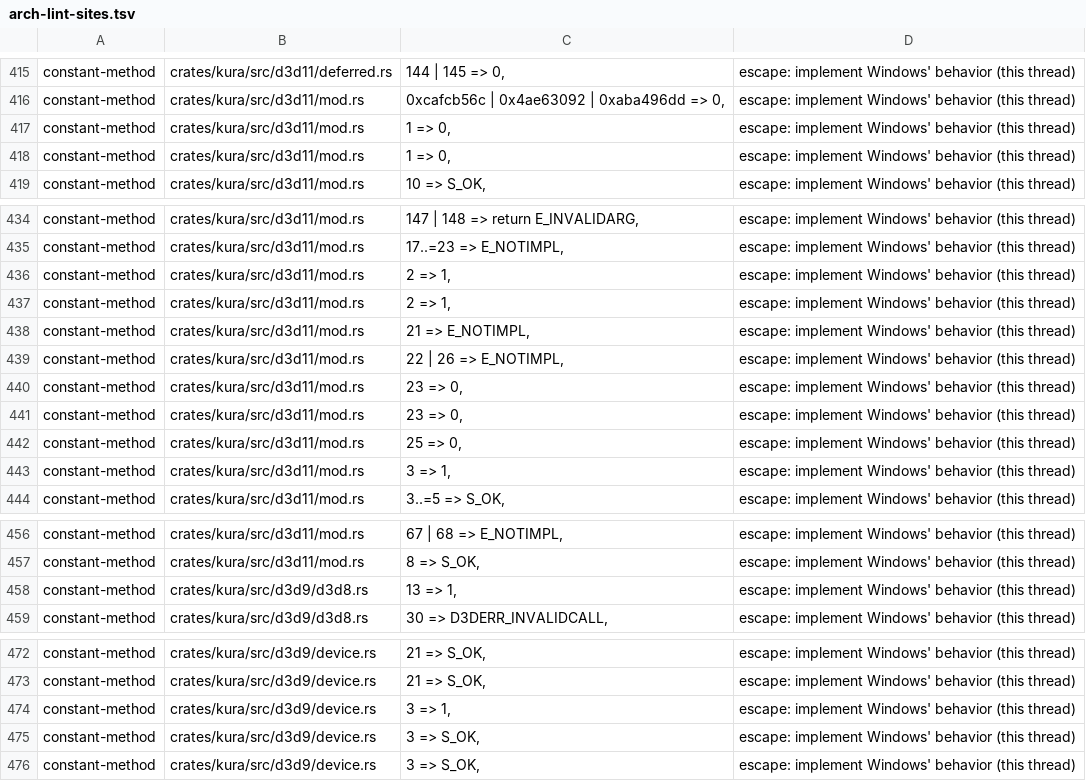
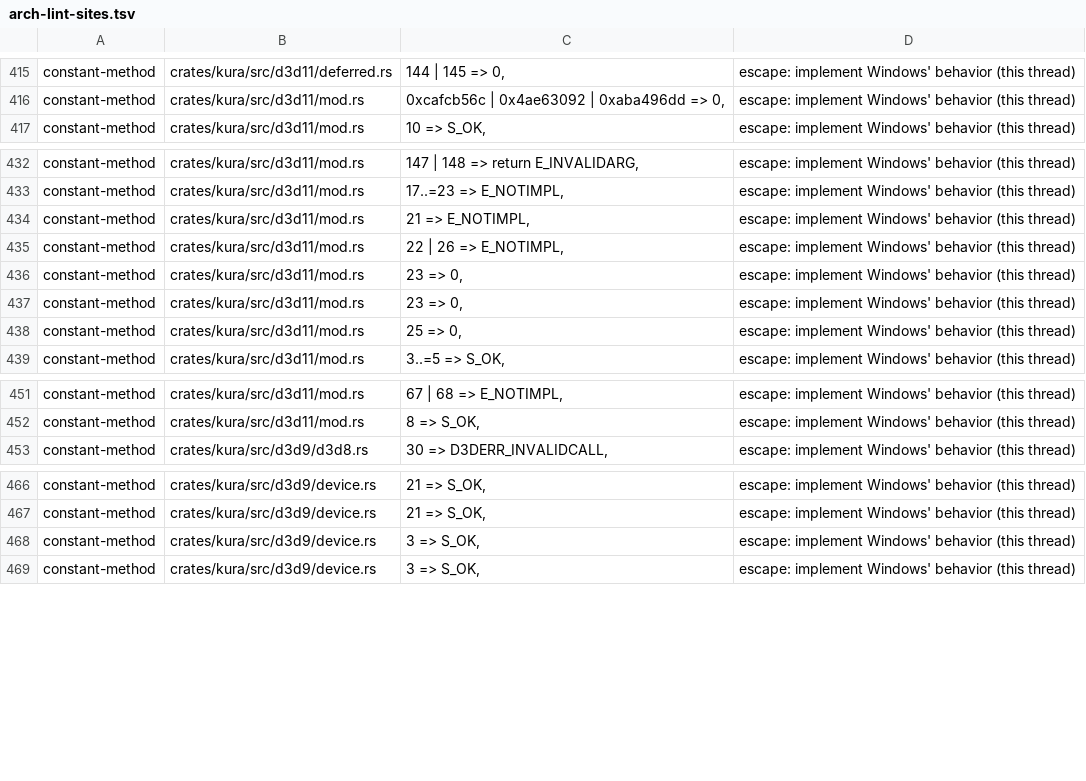
Before and after one commit to a-kaibu/masu, a TSV file: tools/ci/arch-lint-sites.tsv, drawn as a sheet; only a part is shown, gaps mark what is left out; the diff covers the shown part only.

```diff
--- a/tools/ci/arch-lint-sites.tsv
+++ b/tools/ci/arch-lint-sites.tsv
@@ -416,4 +416,2 @@ constant-method	crates/kura/src/d3d11/deferred.rs	144 | 145 => 0,	escape: implem
 constant-method	crates/kura/src/d3d11/mod.rs	0xcafcb56c | 0x4ae63092 | 0xaba496dd => 0,	escape: implement Windows' behavior (this thread)
-constant-method	crates/kura/src/d3d11/mod.rs	1 => 0,	escape: implement Windows' behavior (this thread)
-constant-method	crates/kura/src/d3d11/mod.rs	1 => 0,	escape: implement Windows' behavior (this thread)
 constant-method	crates/kura/src/d3d11/mod.rs	10 => S_OK,	escape: implement Windows' behavior (this thread)
@@ -435,4 +433,2 @@ constant-method	crates/kura/src/d3d11/mod.rs	147 | 148 => return E_INVALIDARG,	e
 constant-method	crates/kura/src/d3d11/mod.rs	17..=23 => E_NOTIMPL,	escape: implement Windows' behavior (this thread)
-constant-method	crates/kura/src/d3d11/mod.rs	2 => 1,	escape: implement Windows' behavior (this thread)
-constant-method	crates/kura/src/d3d11/mod.rs	2 => 1,	escape: implement Windows' behavior (this thread)
 constant-method	crates/kura/src/d3d11/mod.rs	21 => E_NOTIMPL,	escape: implement Windows' behavior (this thread)
@@ -442,3 +438,2 @@ constant-method	crates/kura/src/d3d11/mod.rs	23 => 0,	escape: implement Windows'
 constant-method	crates/kura/src/d3d11/mod.rs	25 => 0,	escape: implement Windows' behavior (this thread)
-constant-method	crates/kura/src/d3d11/mod.rs	3 => 1,	escape: implement Windows' behavior (this thread)
 constant-method	crates/kura/src/d3d11/mod.rs	3..=5 => S_OK,	escape: implement Windows' behavior (this thread)
@@ -457,3 +452,2 @@ constant-method	crates/kura/src/d3d11/mod.rs	67 | 68 => E_NOTIMPL,	escape: imple
 constant-method	crates/kura/src/d3d11/mod.rs	8 => S_OK,	escape: implement Windows' behavior (this thread)
-constant-method	crates/kura/src/d3d9/d3d8.rs	13 => 1,	escape: implement Windows' behavior (this thread)
 constant-method	crates/kura/src/d3d9/d3d8.rs	30 => D3DERR_INVALIDCALL,	escape: implement Windows' behavior (this thread)
@@ -473,3 +467,2 @@ constant-method	crates/kura/src/d3d9/device.rs	21 => S_OK,	escape: implement Win
 constant-method	crates/kura/src/d3d9/device.rs	21 => S_OK,	escape: implement Windows' behavior (this thread)
-constant-method	crates/kura/src/d3d9/device.rs	3 => 1,	escape: implement Windows' behavior (this thread)
 constant-method	crates/kura/src/d3d9/device.rs	3 => S_OK,	escape: implement Windows' behavior (this thread)
```
Also changed, not shown: 1 removed row elsewhere in this file, 2 other files.
